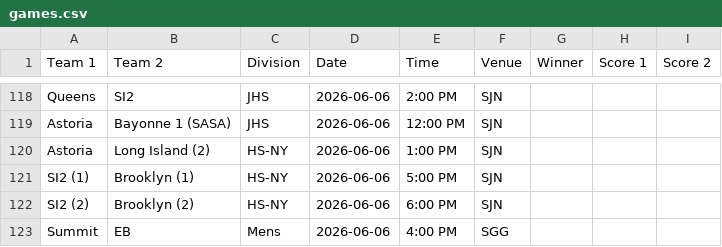
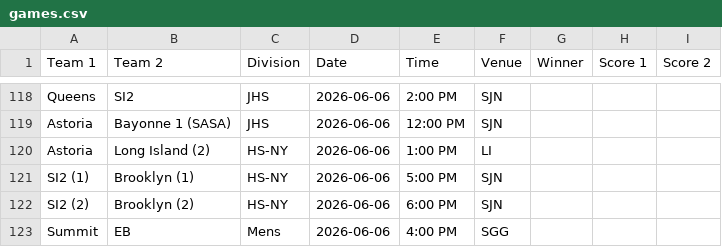
Before and after one commit to nacopticleague/coybl-standings, a CSV file: data/games.csv, drawn as a sheet; only a part is shown, gaps mark what is left out.

Commit message:
Update data/games.csv from Google Sheet

```diff
--- a/data/games.csv
+++ b/data/games.csv
@@ -119,3 +119,3 @@ Queens,SI2,JHS,2026-06-06,2:00 PM,SJN,,,
 Astoria,Bayonne 1 (SASA),JHS,2026-06-06,12:00 PM,SJN,,,
-Astoria,Long Island (2),HS-NY,2026-06-06,1:00 PM,SJN,,,
+Astoria,Long Island (2),HS-NY,2026-06-06,1:00 PM,LI,,,
 SI2 (1),Brooklyn (1),HS-NY,2026-06-06,5:00 PM,SJN,,,
```
